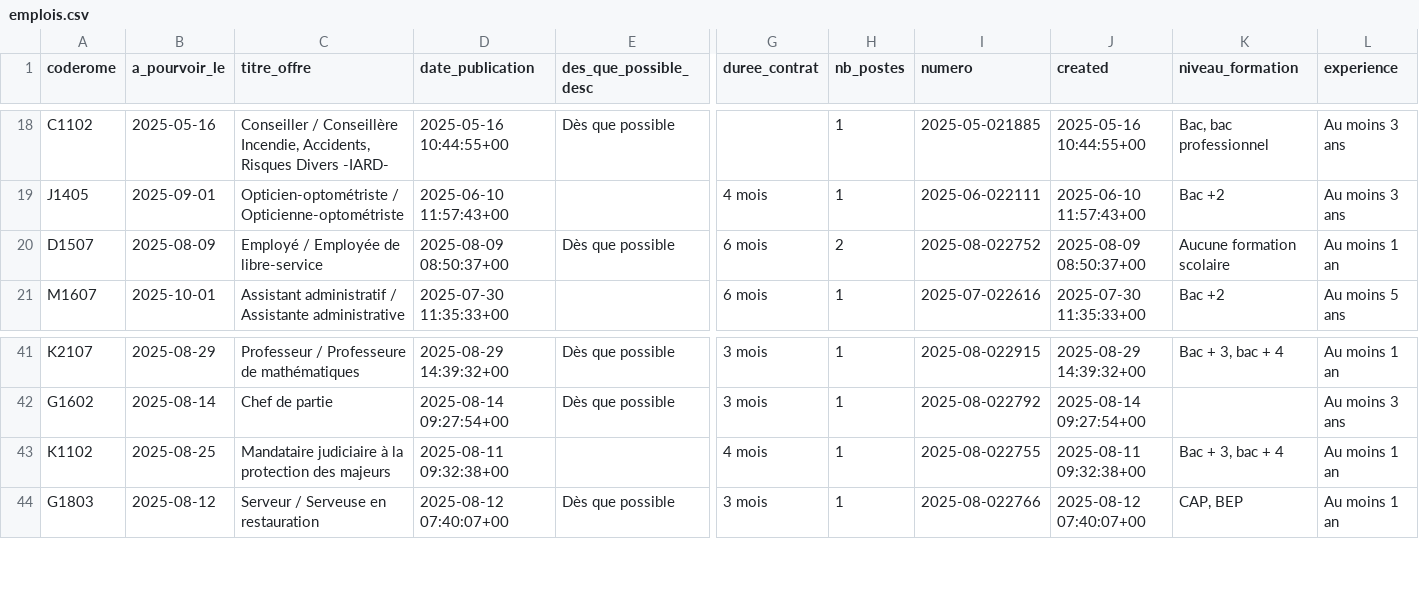
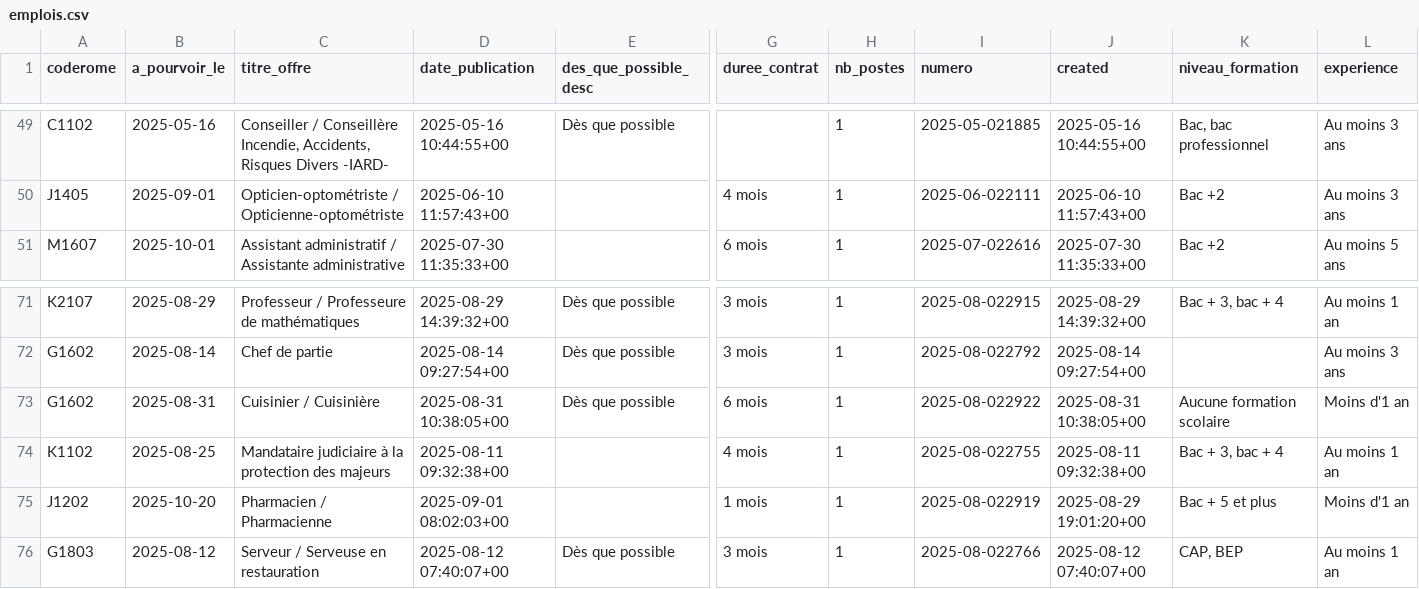
Before and after one commit to adriens/odata-offres-emploi-drhfpnc, a CSV file: data/emplois.csv, drawn as a sheet; only a part is shown, gaps mark what is left out; removed rows and columns are numbered as before the commit, all else as after; rows hold the shown columns only; the diff covers the shown part only; the diff names each change by its address in the sheet, - before the commit and + after, or states it on an @@ line.

Commit message:
Ajout ou mise à jour de data/emplois.csv

```diff
--- a/data/emplois.csv
+++ b/data/emplois.csv
-row 20: D1507 | 2025-08-09 | Employé / Employée de libre-service | 2025-08-09 08:50:37+00 | Dès que possible | 6 mois | 2 | 2025-08-022752 | 2025-08-09 08:50:37+00 | Aucune formation scolaire | Au moins 1 an
+row 73: G1602 | 2025-08-31 | Cuisinier / Cuisinière | 2025-08-31 10:38:05+00 | Dès que possible | 6 mois | 1 | 2025-08-022922 | 2025-08-31 10:38:05+00 | Aucune formation scolaire | Moins d'1 an
+row 75: J1202 | 2025-10-20 | Pharmacien / Pharmacienne | 2025-09-01 08:02:03+00 |  | 1 mois | 1 | 2025-08-022919 | 2025-08-29 19:01:20+00 | Bac + 5 et plus | Moins d'1 an
```
Also changed, not shown: 2 added rows and 29 moved rows elsewhere in this file.
